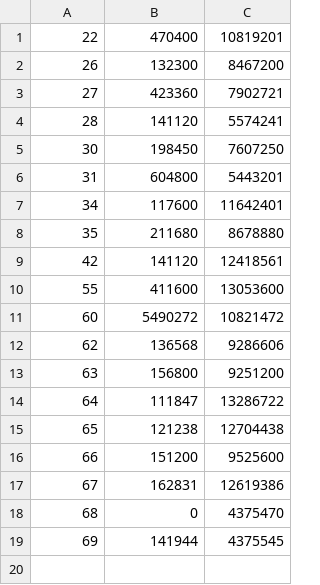
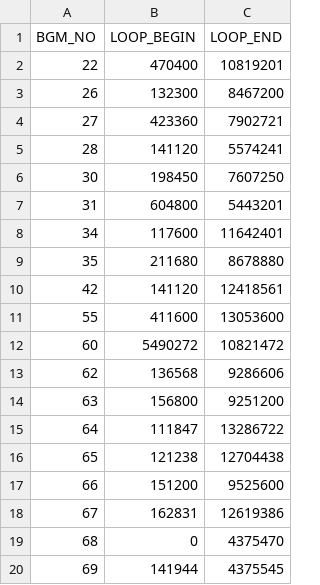
Before and after one commit to renny1398/excamdat, a CSV file: bgm_loop/sgb.csv, drawn as a sheet.

Commit message:
added header to bgm loop information CSV files

```diff
--- a/bgm_loop/sgb.csv
+++ b/bgm_loop/sgb.csv
@@ -1 +1,2 @@
+BGM_NO,LOOP_BEGIN,LOOP_END
 22,470400,10819201
```
Also changed, not shown: bgm_loop/ikb.csv, 3 other files.
